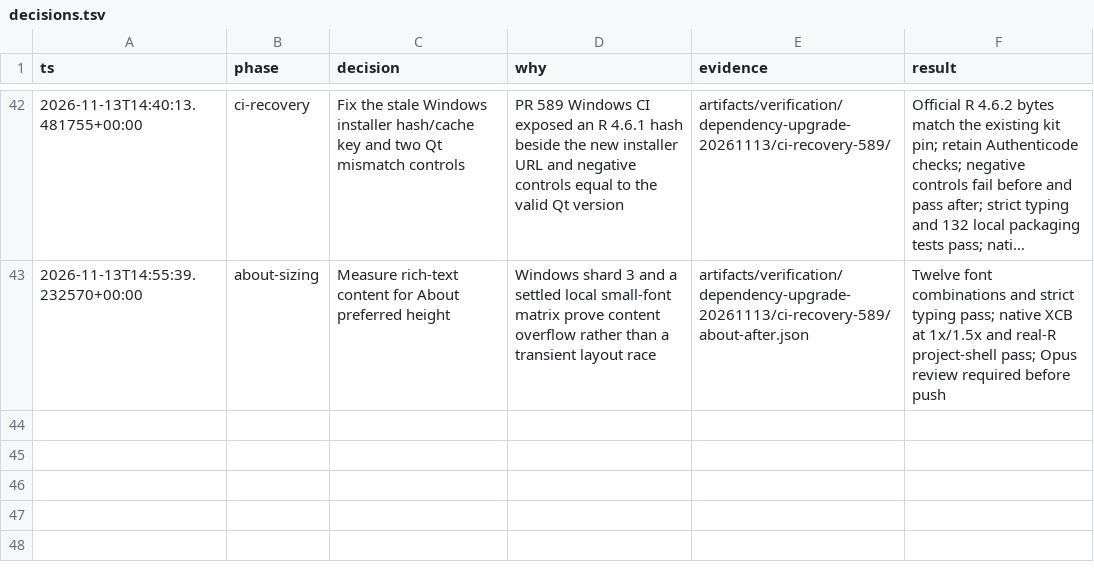
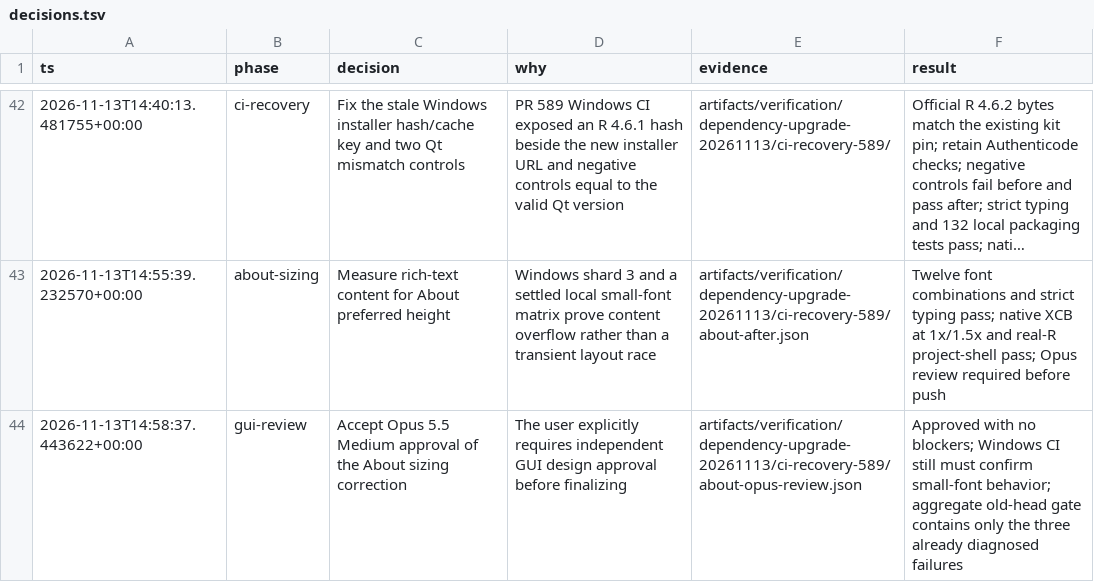
Before and after one commit to AliSalman-et-al/rc-metastudio, a TSV file: docs/dependency-upgrade/decisions.tsv, drawn as a sheet; only a part is shown, gaps mark what is left out; long unchanged cells end in …; the diff names each change by its address in the sheet, - before the commit and + after, or states it on an @@ line.

Commit message:
Record independent approval of About sizing correction

```diff
--- a/docs/dependency-upgrade/decisions.tsv
+++ b/docs/dependency-upgrade/decisions.tsv
+row 44: 2026-11-13T14:58:37.443622+00:00 | gui-review | Accept Opus 5.5 Medium approval of the About sizing correction | The user explicitly requires independent GUI design approval before finalizing | artifacts/verification/dependency-upgrade-20261113/ci-recovery-589/about-opus-review.json | Approved with no blockers; Windows CI still must confirm small-font behavior; aggregate old-head gate contains only the three already diagnosed failures
```
Also changed, not shown: 1 other file.
